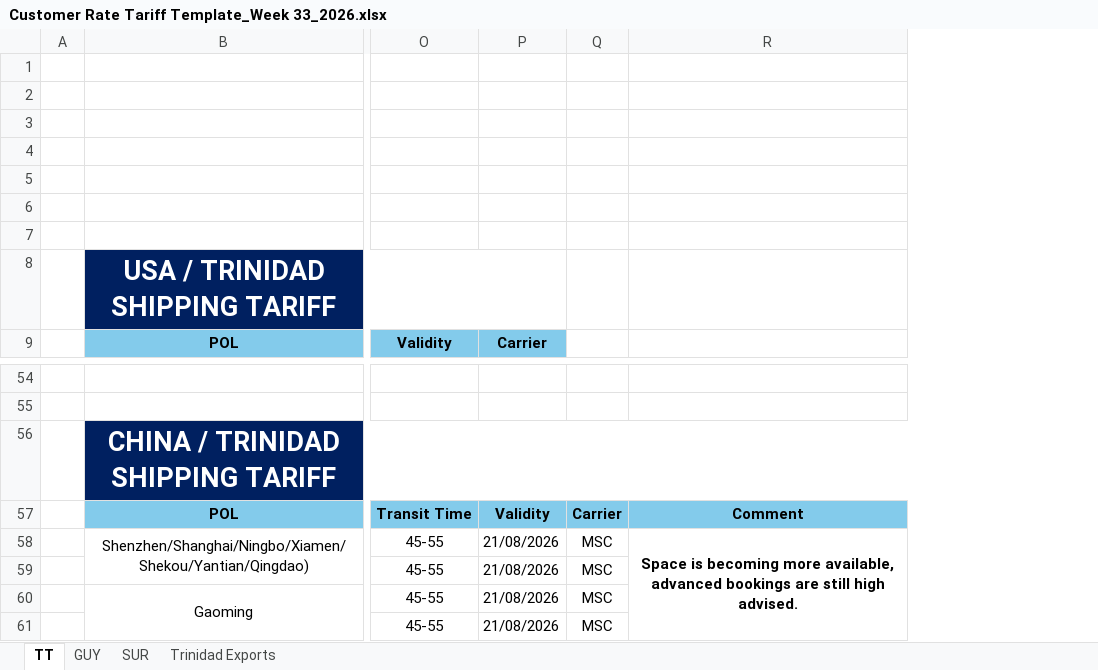
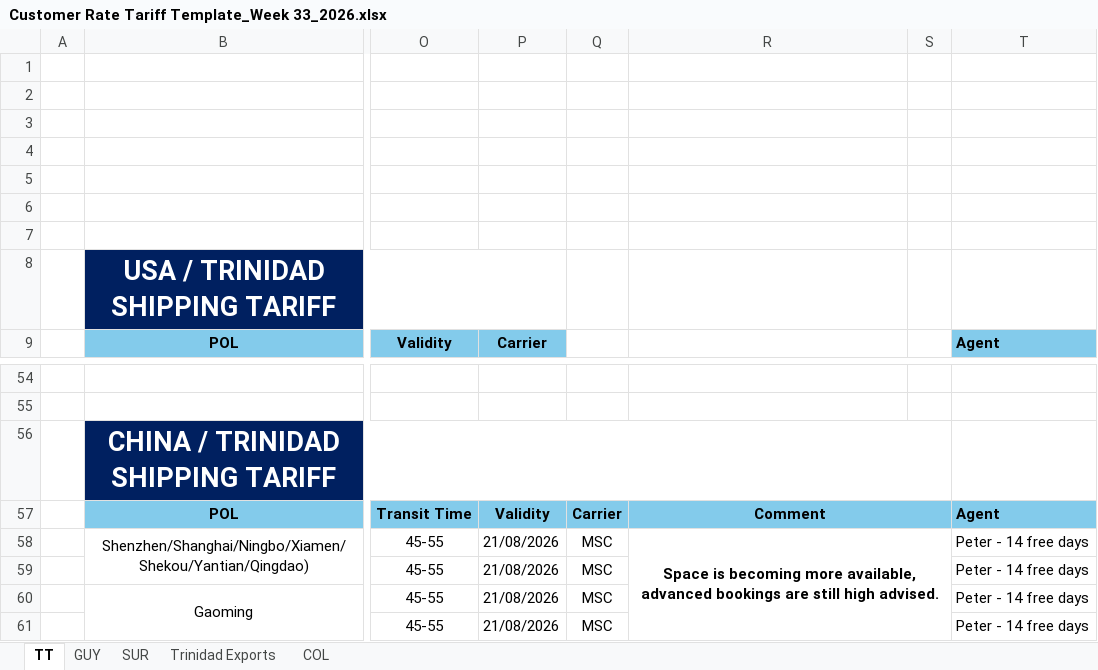
Before and after one commit to CubbyCargo/FCl-rates, an Excel workbook: Customer Rate Tariff Template_Week 33_2026.xlsx, sheet TT, drawn as a sheet; only a part is shown, gaps mark what is left out; values as stored, in another font and other column widths than the file's, no borders; charts and pictures not drawn; 1 other sheet too large or unreadable and not compared; the diff covers the shown part only; the diff names each change by its address in the sheet, - before the commit and + after, or states it on an @@ line.

```diff
--- a/Customer Rate Tariff Template_Week 33_2026.xlsx (sheet TT)
+++ b/Customer Rate Tariff Template_Week 33_2026.xlsx (sheet TT)
+sheet tab: COL
+column S, empty
+column T, row 9: Agent; rows 57-61: Agent | Peter - 14 free days | Peter - 14 free days | Peter - 14 free days | Peter - 14 free days
+R57:S57 merged
```
Also changed, not shown: 5 added rows and merged cells elsewhere in this sheet, sheet SUR, sheet Trinidad Exports, formulas that keep their value, hidden cells, charts or pictures.
